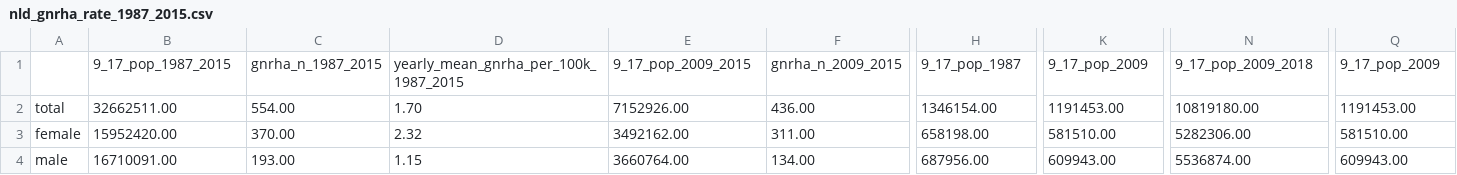
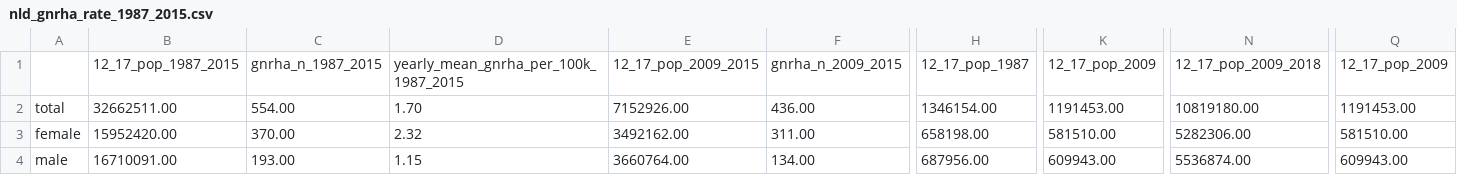
Before and after one commit to simontegg/gnrha_treatment_rates, a CSV file: results/nld_gnrha_rate_1987_2015.csv, drawn as a sheet; only a part is shown, gaps mark what is left out; the diff names each change by its address in the sheet, - before the commit and + after, or states it on an @@ line.

```diff
--- a/results/nld_gnrha_rate_1987_2015.csv
+++ b/results/nld_gnrha_rate_1987_2015.csv
-B1: 9_17_pop_1987_2015
+B1: 12_17_pop_1987_2015
-E1: 9_17_pop_2009_2015
+E1: 12_17_pop_2009_2015
-H1: 9_17_pop_1987
+H1: 12_17_pop_1987
-K1: 9_17_pop_2009
+K1: 12_17_pop_2009
-N1: 9_17_pop_2009_2018
+N1: 12_17_pop_2009_2018
-Q1: 9_17_pop_2009
+Q1: 12_17_pop_2009
```
Also changed, not shown: 2 other files.
